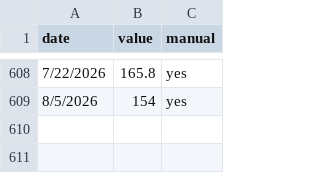
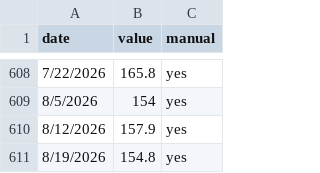
Before and after one commit to Frankyfive/Market_report, a CSV file: data/cache/mba_purchase_index.csv, drawn as a sheet; only a part is shown, gaps mark what is left out; the diff names each change by its address in the sheet, - before the commit and + after, or states it on an @@ line.

Commit message:
Point MBA sync at new public sheet, sync 8/12 and 8/19 values
The original sheet's sharing was restricted, breaking the weekly
update-mba workflow with 401s since 2026-08-12. Source data now
flows through a private automation sheet -> public IMPORTRANGE
sheet, decoupling the automation from the public CSV export.

```diff
--- a/data/cache/mba_purchase_index.csv
+++ b/data/cache/mba_purchase_index.csv
+row 610: 8/12/2026 | 157.9 | yes
+row 611: 8/19/2026 | 154.8 | yes
```
Also changed, not shown: 2 other files.
